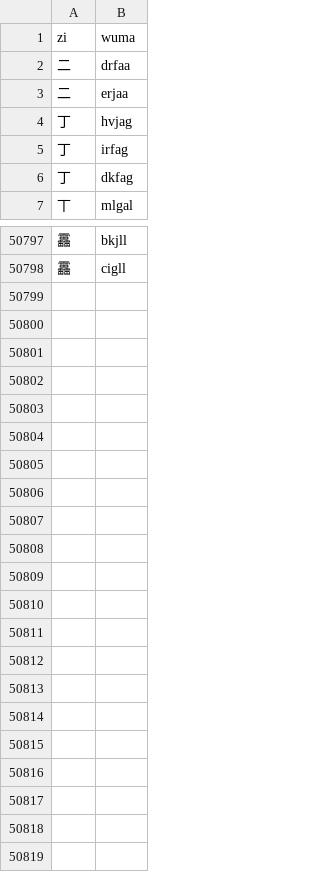
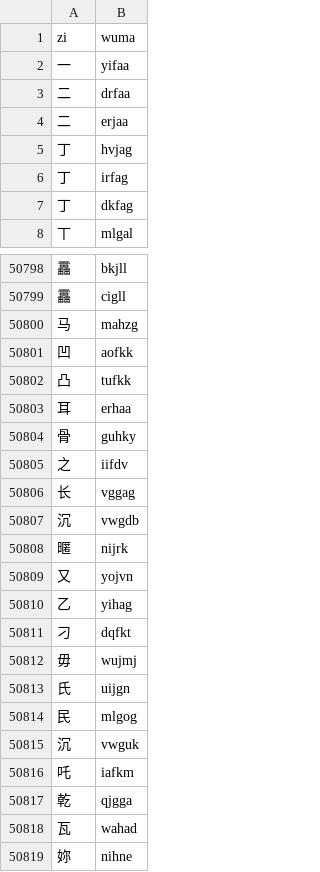
Before and after one commit to LemonHX/lemon5, a CSV file: wuma.csv, drawn as a sheet; only a part is shown, gaps mark what is left out.

```diff
--- a/wuma.csv
+++ b/wuma.csv
@@ -1,2 +1,3 @@
 zi,wuma
+一,yifaa
 二,drfaa
@@ -50798 +50799,21 @@ zi,wuma
 靐,cigll
+马,mahzg
+凹,aofkk
+凸,tufkk
+耳,erhaa
+骨,guhky
+之,iifdv
+长,vggag
+沉,vwgdb
+暱,nijrk
+又,yojvn
+乙,yihag
+刁,dqfkt
+毋,wujmj
+氏,uijgn
+民,mlgog
+沉,vwguk
+吒,iafkm
+乾,qjgga
+瓦,wahad
+妳,nihne
```
Also changed, not shown: 4 other files.
